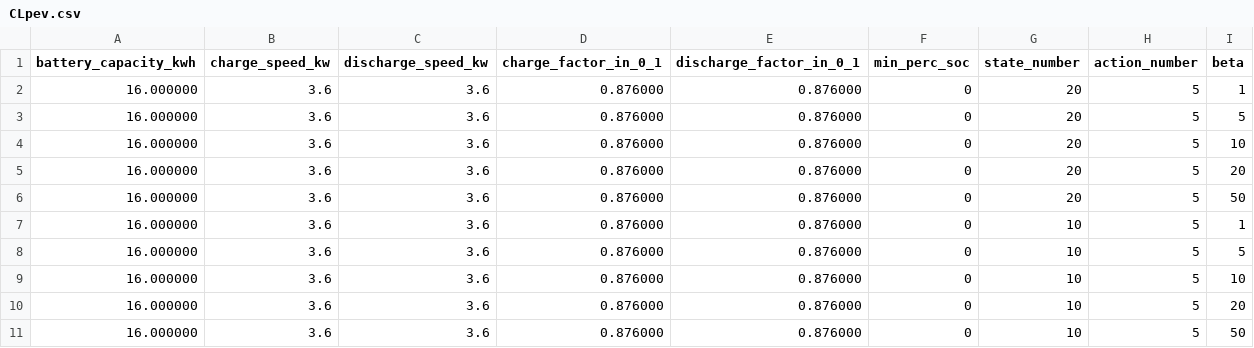
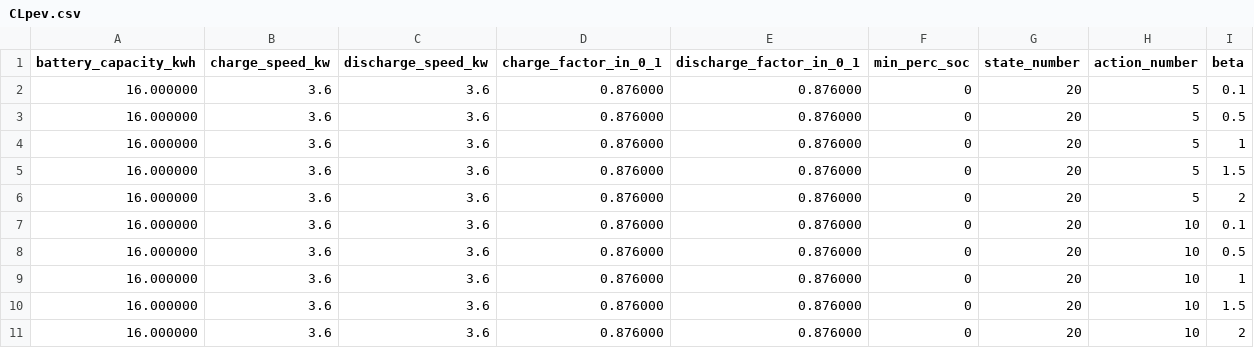
Before and after one commit to VincenzoImp/Smart-Houses, a CSV file: datas/muratori_5/home_1/CLpev.csv, drawn as a sheet.

```diff
--- a/datas/muratori_5/home_1/CLpev.csv
+++ b/datas/muratori_5/home_1/CLpev.csv
@@ -1,11 +1,11 @@
 battery_capacity_kwh,charge_speed_kw,discharge_speed_kw,charge_factor_in_0_1,discharge_factor_in_0_1,min_perc_soc,state_number,action_number,beta
+16.000000,3.6,3.6,0.876000,0.876000,0,20,5,0.1
+16.000000,3.6,3.6,0.876000,0.876000,0,20,5,0.5
 16.000000,3.6,3.6,0.876000,0.876000,0,20,5,1
-16.000000,3.6,3.6,0.876000,0.876000,0,20,5,5
-16.000000,3.6,3.6,0.876000,0.876000,0,20,5,10
-16.000000,3.6,3.6,0.876000,0.876000,0,20,5,20
-16.000000,3.6,3.6,0.876000,0.876000,0,20,5,50
-16.000000,3.6,3.6,0.876000,0.876000,0,10,5,1
-16.000000,3.6,3.6,0.876000,0.876000,0,10,5,5
-16.000000,3.6,3.6,0.876000,0.876000,0,10,5,10
-16.000000,3.6,3.6,0.876000,0.876000,0,10,5,20
-16.000000,3.6,3.6,0.876000,0.876000,0,10,5,50
+16.000000,3.6,3.6,0.876000,0.876000,0,20,5,1.5
+16.000000,3.6,3.6,0.876000,0.876000,0,20,5,2
+16.000000,3.6,3.6,0.876000,0.876000,0,20,10,0.1
+16.000000,3.6,3.6,0.876000,0.876000,0,20,10,0.5
+16.000000,3.6,3.6,0.876000,0.876000,0,20,10,1
+16.000000,3.6,3.6,0.876000,0.876000,0,20,10,1.5
+16.000000,3.6,3.6,0.876000,0.876000,0,20,10,2
```
Also changed, not shown: 16 other files.
